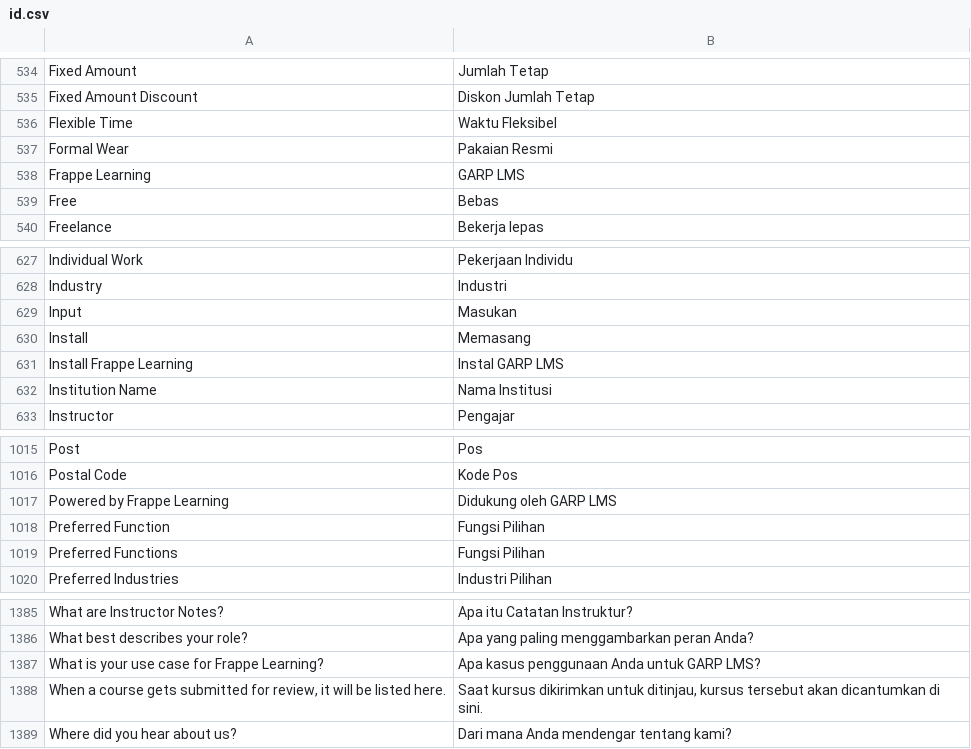
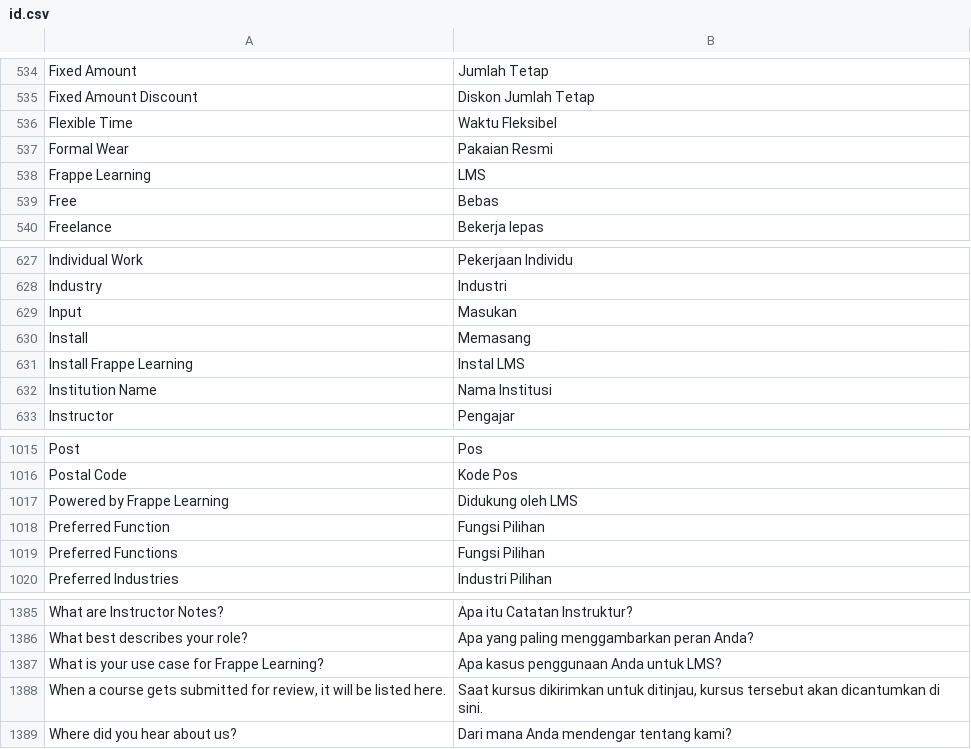
Before and after one commit to aiconec/garp-lms, a CSV file: lms/translations/id.csv, drawn as a sheet; only a part is shown, gaps mark what is left out.

```diff
--- a/lms/translations/id.csv
+++ b/lms/translations/id.csv
@@ -537,3 +537,3 @@ Flexible Time,Waktu Fleksibel
 Formal Wear,Pakaian Resmi
-Frappe Learning,GARP LMS
+Frappe Learning,LMS
 Free,Bebas
@@ -630,3 +630,3 @@ Input,Masukan
 Install,Memasang
-Install Frappe Learning,Instal GARP LMS
+Install Frappe Learning,Instal LMS
 Institution Name,Nama Institusi
@@ -1016,3 +1016,3 @@ Post,Pos
 Postal Code,Kode Pos
-Powered by Frappe Learning,Didukung oleh GARP LMS
+Powered by Frappe Learning,Didukung oleh LMS
 Preferred Function,Fungsi Pilihan
@@ -1386,3 +1386,3 @@ What are Instructor Notes?,Apa itu Catatan Instruktur?
 What best describes your role?,Apa yang paling menggambarkan peran Anda?
-What is your use case for Frappe Learning?,Apa kasus penggunaan Anda untuk GARP LMS?
+What is your use case for Frappe Learning?,Apa kasus penggunaan Anda untuk LMS?
 "When a course gets submitted for review, it will be listed here.","Saat kursus dikirimkan untuk ditinjau, kursus tersebut akan dicantumkan di sini."
```
